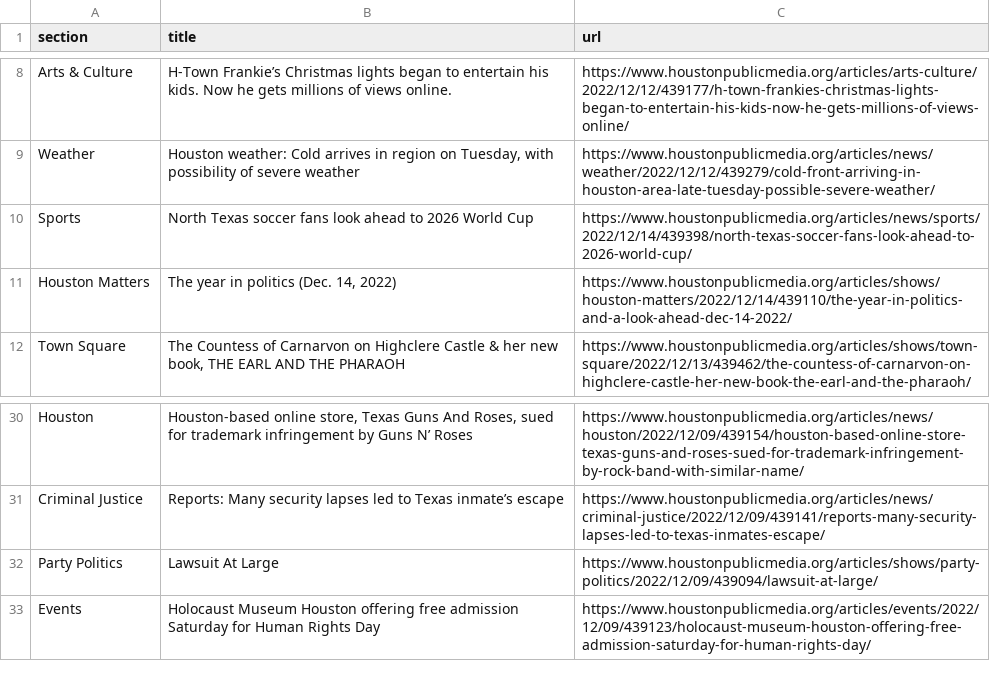
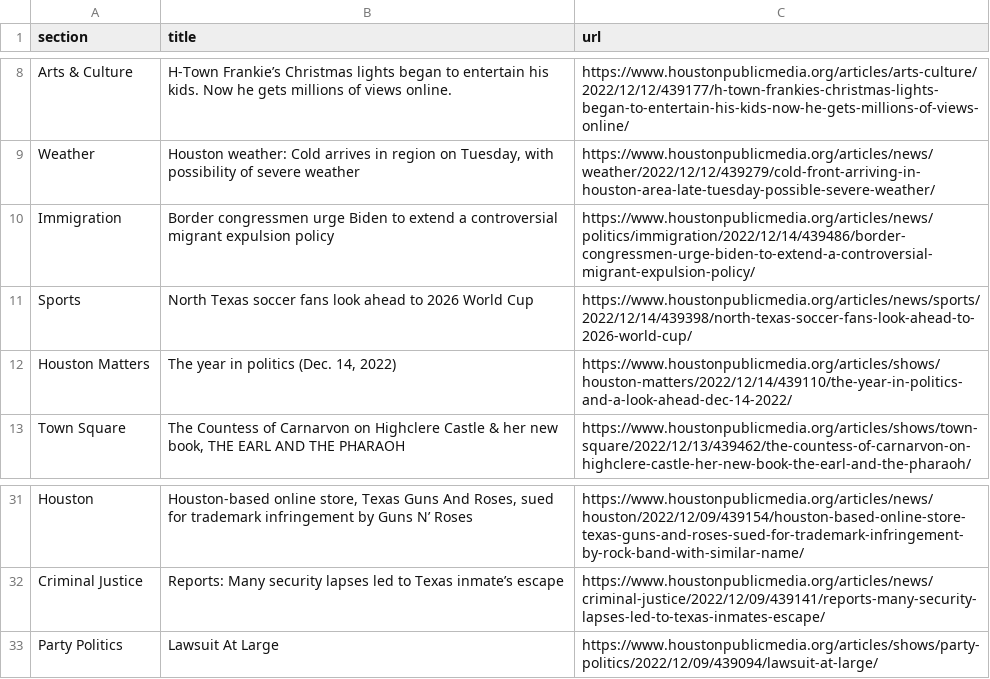
Before and after one commit to areenaarora/autoscrapper, a CSV file: npr.csv, drawn as a sheet; only a part is shown, gaps mark what is left out.

```diff
--- a/npr.csv
+++ b/npr.csv
@@ -9,2 +9,3 @@ Arts & Culture,H-Town Frankie’s Christmas lights began to entertain his kids.
 Weather,"Houston weather: Cold arrives in region on Tuesday, with possibility of severe weather",https://www.houstonpublicmedia.org/articles/news/weather/2022/12/12/439279/cold-front-arriving-in-houston-area-late-tuesday-possible-severe-weather/
+Immigration,Border congressmen urge Biden to extend a controversial migrant expulsion policy,https://www.houstonpublicmedia.org/articles/news/politics/immigration/2022/12/14/439486/border-congressmen-urge-biden-to-extend-a-controversial-migrant-expulsion-policy/
 Sports,North Texas soccer fans look ahead to 2026 World Cup,https://www.houstonpublicmedia.org/articles/news/sports/2022/12/14/439398/north-texas-soccer-fans-look-ahead-to-2026-world-cup/
@@ -32,2 +33 @@ Criminal Justice,Reports: Many security lapses led to Texas inmate’s escape,ht
 Party Politics,Lawsuit At Large,https://www.houstonpublicmedia.org/articles/shows/party-politics/2022/12/09/439094/lawsuit-at-large/
-Events,Holocaust Museum Houston offering free admission Saturday for Human Rights Day,https://www.houstonpublicmedia.org/articles/events/2022/12/09/439123/holocaust-museum-houston-offering-free-admission-saturday-for-human-rights-day/
```
